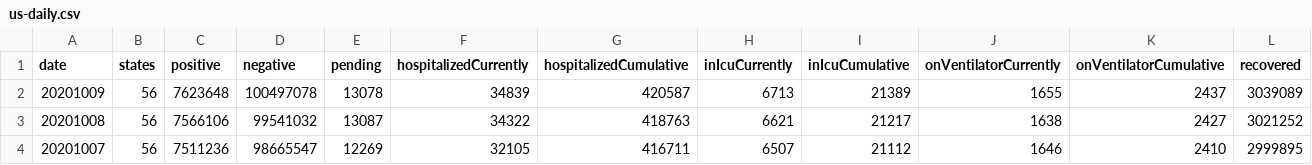
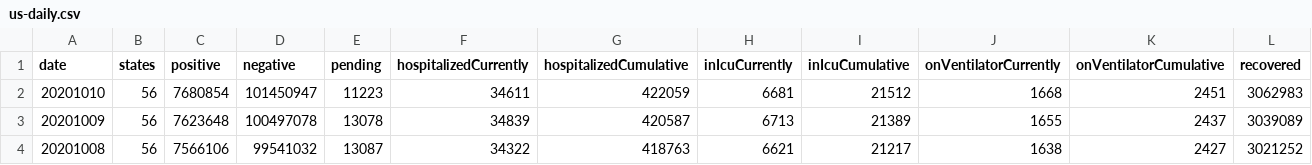
Before and after one commit to danap/ajqvue-covid19-tracking-db, a CSV file: data/us-daily/us-daily.csv, drawn as a sheet; only a part is shown; the shorter side is filled out with more unchanged rows; rows hold the shown columns only; the diff names each change by its address in the sheet, - before the commit and + after, or states it on an @@ line.

```diff
--- a/data/us-daily/us-daily.csv
+++ b/data/us-daily/us-daily.csv
+row 2: 20201010 | 56 | 7680854 | 101450947 | 11223 | 34611 | 422059 | 6681 | 21512 | 1668 | 2451 | 3062983
```
Also changed, not shown: data/us-daily/us-daily-01.csv, 3 other files.
